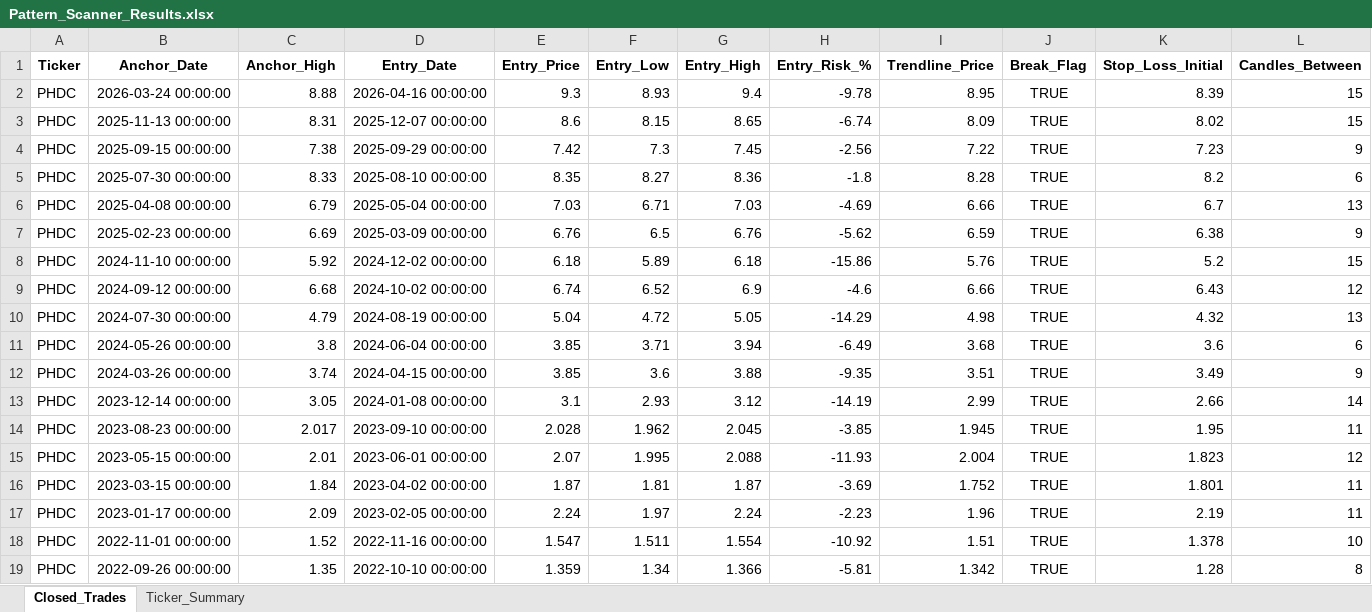
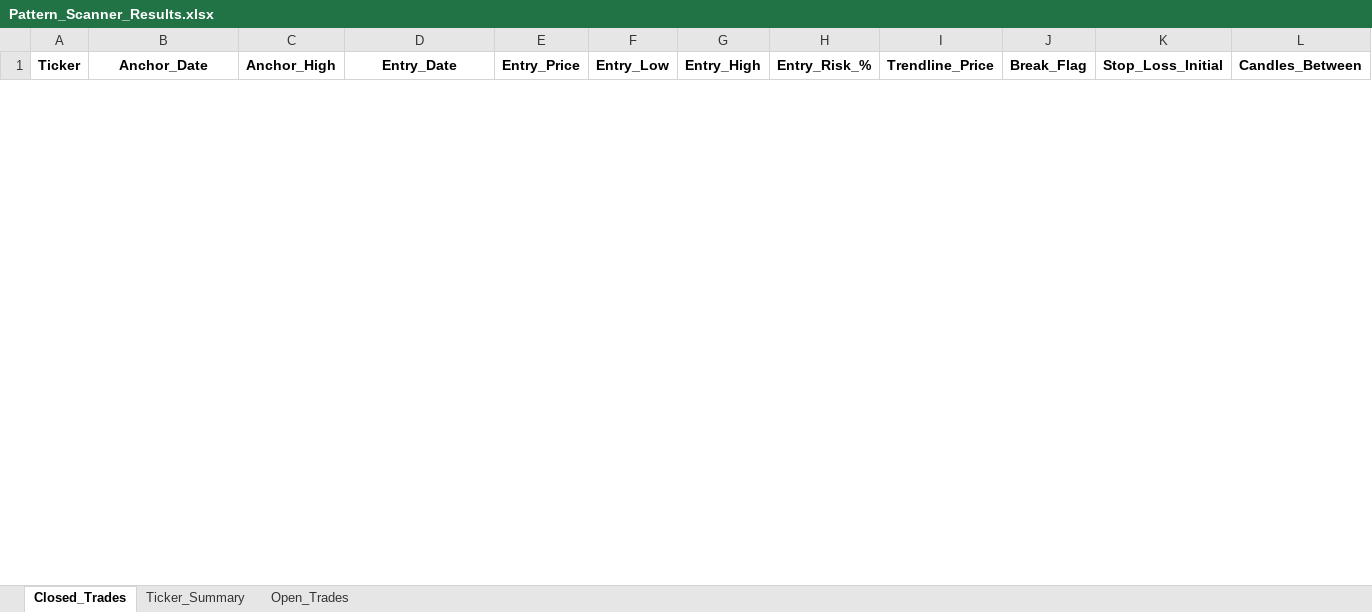
Before and after one commit to vancedmazen-art/stock_dashboard, an Excel workbook: Pattern_Scanner_Results.xlsx, sheet Closed_Trades, drawn as a sheet; only a part is shown; values as stored, in another font and other column widths than the file's, no borders; removed rows and columns are numbered as before the commit, all else as after; rows hold the shown columns only; the diff covers the shown part only; the diff names each change by its address in the sheet, - before the commit and + after, or states it on an @@ line.

Commit message:
Update Pattern_Scanner_Results.xlsx 2026-07-08 14:04:43.581163

```diff
--- a/Pattern_Scanner_Results.xlsx (sheet Closed_Trades)
+++ b/Pattern_Scanner_Results.xlsx (sheet Closed_Trades)
+sheet tab: Open_Trades
-row 2: PHDC | 2026-03-24 00:00:00 | 8.88 | 2026-04-16 00:00:00 | 9.3 | 8.93 | 9.4 | -9.78 | 8.95 | TRUE | 8.39 | 15
-row 3: PHDC | 2025-11-13 00:00:00 | 8.31 | 2025-12-07 00:00:00 | 8.6 | 8.15 | 8.65 | -6.74 | 8.09 | TRUE | 8.02 | 15
-row 4: PHDC | 2025-09-15 00:00:00 | 7.38 | 2025-09-29 00:00:00 | 7.42 | 7.3 | 7.45 | -2.56 | 7.22 | TRUE | 7.23 | 9
-row 5: PHDC | 2025-07-30 00:00:00 | 8.33 | 2025-08-10 00:00:00 | 8.35 | 8.27 | 8.36 | -1.8 | 8.28 | TRUE | 8.2 | 6
-row 6: PHDC | 2025-04-08 00:00:00 | 6.79 | 2025-05-04 00:00:00 | 7.03 | 6.71 | 7.03 | -4.69 | 6.66 | TRUE | 6.7 | 13
-row 7: PHDC | 2025-02-23 00:00:00 | 6.69 | 2025-03-09 00:00:00 | 6.76 | 6.5 | 6.76 | -5.62 | 6.59 | TRUE | 6.38 | 9
-row 8: PHDC | 2024-11-10 00:00:00 | 5.92 | 2024-12-02 00:00:00 | 6.18 | 5.89 | 6.18 | -15.86 | 5.76 | TRUE | 5.2 | 15
-row 9: PHDC | 2024-09-12 00:00:00 | 6.68 | 2024-10-02 00:00:00 | 6.74 | 6.52 | 6.9 | -4.6 | 6.66 | TRUE | 6.43 | 12
-row 10: PHDC | 2024-07-30 00:00:00 | 4.79 | 2024-08-19 00:00:00 | 5.04 | 4.72 | 5.05 | -14.29 | 4.98 | TRUE | 4.32 | 13
-row 11: PHDC | 2024-05-26 00:00:00 | 3.8 | 2024-06-04 00:00:00 | 3.85 | 3.71 | 3.94 | -6.49 | 3.68 | TRUE | 3.6 | 6
-row 12: PHDC | 2024-03-26 00:00:00 | 3.74 | 2024-04-15 00:00:00 | 3.85 | 3.6 | 3.88 | -9.35 | 3.51 | TRUE | 3.49 | 9
-row 13: PHDC | 2023-12-14 00:00:00 | 3.05 | 2024-01-08 00:00:00 | 3.1 | 2.93 | 3.12 | -14.19 | 2.99 | TRUE | 2.66 | 14
-row 14: PHDC | 2023-08-23 00:00:00 | 2.017 | 2023-09-10 00:00:00 | 2.028 | 1.962 | 2.045 | -3.85 | 1.945 | TRUE | 1.95 | 11
-row 15: PHDC | 2023-05-15 00:00:00 | 2.01 | 2023-06-01 00:00:00 | 2.07 | 1.995 | 2.088 | -11.93 | 2.004 | TRUE | 1.823 | 12
-row 16: PHDC | 2023-03-15 00:00:00 | 1.84 | 2023-04-02 00:00:00 | 1.87 | 1.81 | 1.87 | -3.69 | 1.752 | TRUE | 1.801 | 11
-row 17: PHDC | 2023-01-17 00:00:00 | 2.09 | 2023-02-05 00:00:00 | 2.24 | 1.97 | 2.24 | -2.23 | 1.96 | TRUE | 2.19 | 11
-row 18: PHDC | 2022-11-01 00:00:00 | 1.52 | 2022-11-16 00:00:00 | 1.547 | 1.511 | 1.554 | -10.92 | 1.51 | TRUE | 1.378 | 10
-row 19: PHDC | 2022-09-26 00:00:00 | 1.35 | 2022-10-10 00:00:00 | 1.359 | 1.34 | 1.366 | -5.81 | 1.342 | TRUE | 1.28 | 8
```
Also changed, not shown: 8 added rows and 12 removed rows elsewhere in this sheet, sheet Ticker_Summary.
